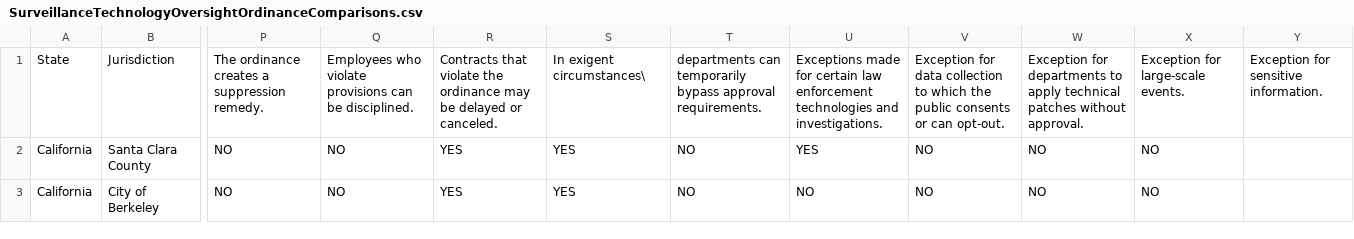
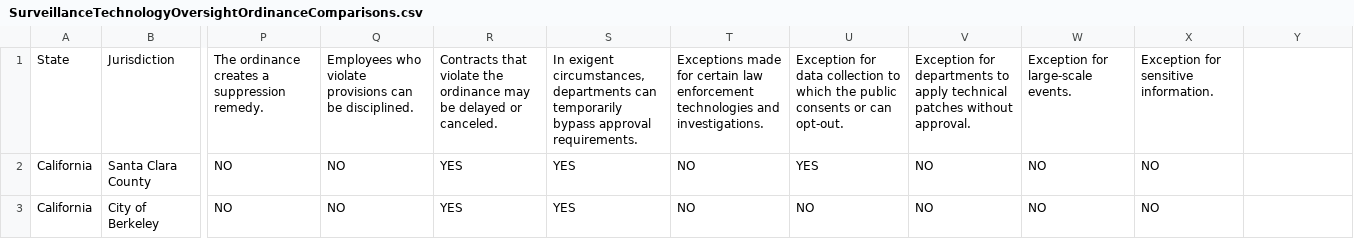
Before and after one commit to SamuelsonClinic/LocalSurveillanceOversightOrdinances, a CSV file: SurveillanceTechnologyOversightOrdinanceComparisons.csv, drawn as a sheet; only a part is shown, gaps mark what is left out; the diff names each change by its address in the sheet, - before the commit and + after, or states it on an @@ line.

Commit message:
Update SurveillanceTechnologyOversightOrdinanceComparisons.csv

```diff
--- a/SurveillanceTechnologyOversightOrdinanceComparisons.csv
+++ b/SurveillanceTechnologyOversightOrdinanceComparisons.csv
-S1: In exigent circumstances\
+S1: In exigent circumstances, departments can temporarily bypass approval requirements.
-T1: departments can temporarily bypass approval requirements.
+T1: Exceptions made for certain law enforcement technologies and investigations.
-U1: Exceptions made for certain law enforcement technologies and investigations.
+U1: Exception for data collection to which the public consents or can opt-out.
-V1: Exception for data collection to which the public consents or can opt-out.
+V1: Exception for departments to apply technical patches without approval.
-W1: Exception for departments to apply technical patches without approval.
+W1: Exception for large-scale events.
-X1: Exception for large-scale events.
+X1: Exception for sensitive information.
-Y1: Exception for sensitive information.
+Y1: (empty)
```
